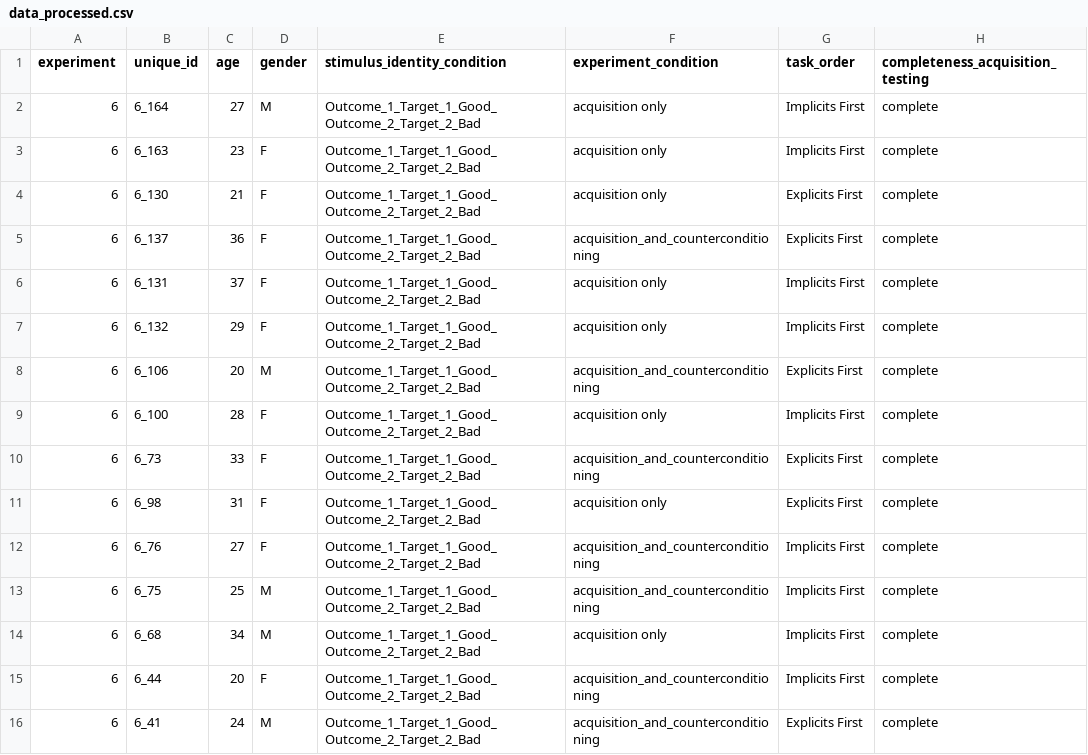
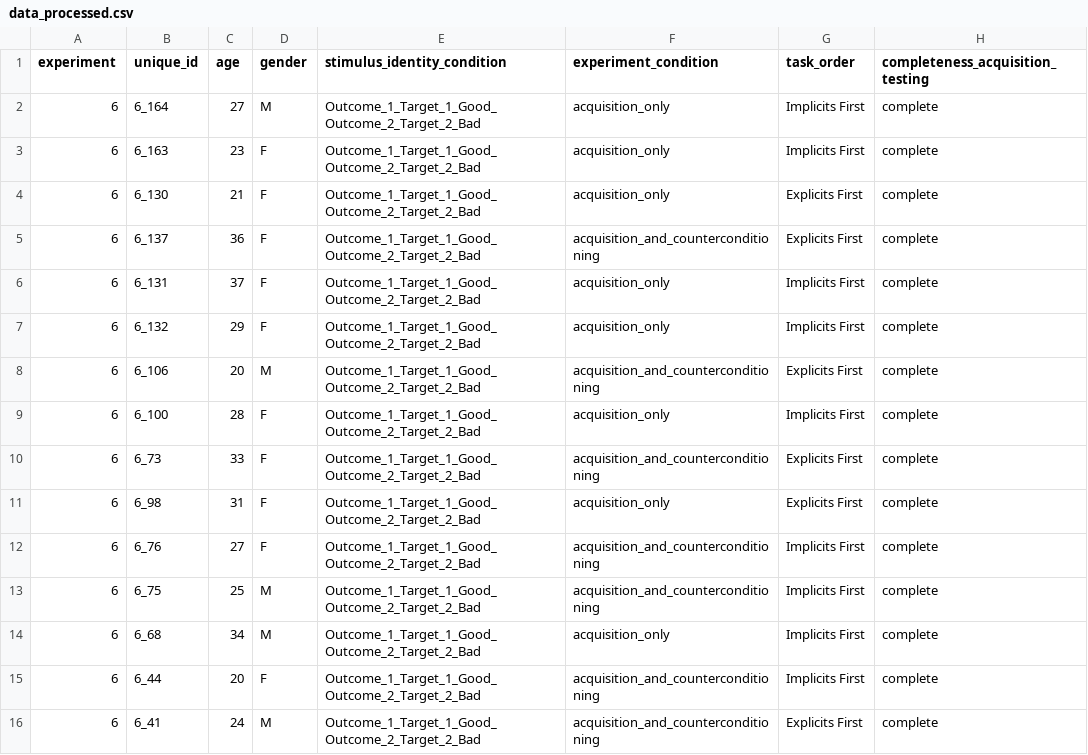
Before and after one commit to Sean-Hughes/Intersecting_Regularities_Ext_CC, a CSV file: data/Study 6/processed/data_processed.csv, drawn as a sheet; only a part is shown; the diff covers the shown part only; the diff names each change by its address in the sheet, - before the commit and + after, or states it on an @@ line.

```diff
--- a/data/Study 6/processed/data_processed.csv
+++ b/data/Study 6/processed/data_processed.csv
-F2:F4 (experiment_condition): acquisition only
+F2:F4 (experiment_condition): acquisition_only
-F6:F7 (experiment_condition): acquisition only
+F6:F7 (experiment_condition): acquisition_only
-F9 (experiment_condition): acquisition only
+F9 (experiment_condition): acquisition_only
-F11 (experiment_condition): acquisition only
+F11 (experiment_condition): acquisition_only
-F14 (experiment_condition): acquisition only
+F14 (experiment_condition): acquisition_only
```
Also changed, not shown: 42 edited cells elsewhere in this file, 2 other files.
